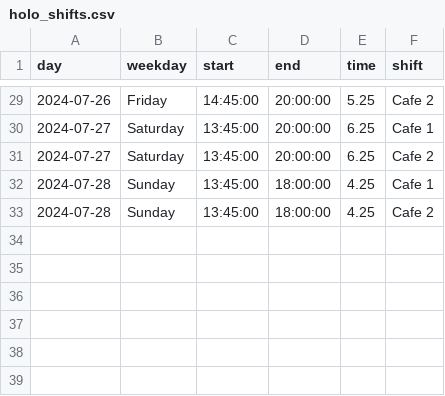
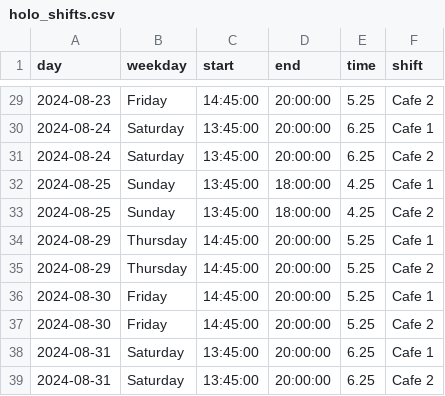
Before and after one commit to jhFabric/UltimateShiftPlanner, a CSV file: tmp/holo_shifts.csv, drawn as a sheet; only a part is shown, gaps mark what is left out; the diff covers the shown part only.

```diff
--- a/tmp/holo_shifts.csv
+++ b/tmp/holo_shifts.csv
@@ -29,5 +29,11 @@ day,weekday,start,end,time,shift
-2024-07-26,Friday,14:45:00,20:00:00,5.25,Cafe 2
-2024-07-27,Saturday,13:45:00,20:00:00,6.25,Cafe 1
-2024-07-27,Saturday,13:45:00,20:00:00,6.25,Cafe 2
-2024-07-28,Sunday,13:45:00,18:00:00,4.25,Cafe 1
-2024-07-28,Sunday,13:45:00,18:00:00,4.25,Cafe 2
+2024-08-23,Friday,14:45:00,20:00:00,5.25,Cafe 2
+2024-08-24,Saturday,13:45:00,20:00:00,6.25,Cafe 1
+2024-08-24,Saturday,13:45:00,20:00:00,6.25,Cafe 2
+2024-08-25,Sunday,13:45:00,18:00:00,4.25,Cafe 1
+2024-08-25,Sunday,13:45:00,18:00:00,4.25,Cafe 2
+2024-08-29,Thursday,14:45:00,20:00:00,5.25,Cafe 1
+2024-08-29,Thursday,14:45:00,20:00:00,5.25,Cafe 2
+2024-08-30,Friday,14:45:00,20:00:00,5.25,Cafe 1
+2024-08-30,Friday,14:45:00,20:00:00,5.25,Cafe 2
+2024-08-31,Saturday,13:45:00,20:00:00,6.25,Cafe 1
+2024-08-31,Saturday,13:45:00,20:00:00,6.25,Cafe 2
```
Also changed, not shown: 27 edited cells elsewhere in this file, output/free_employees.csv, tmp/Bersan_events.csv, 11 other files.
